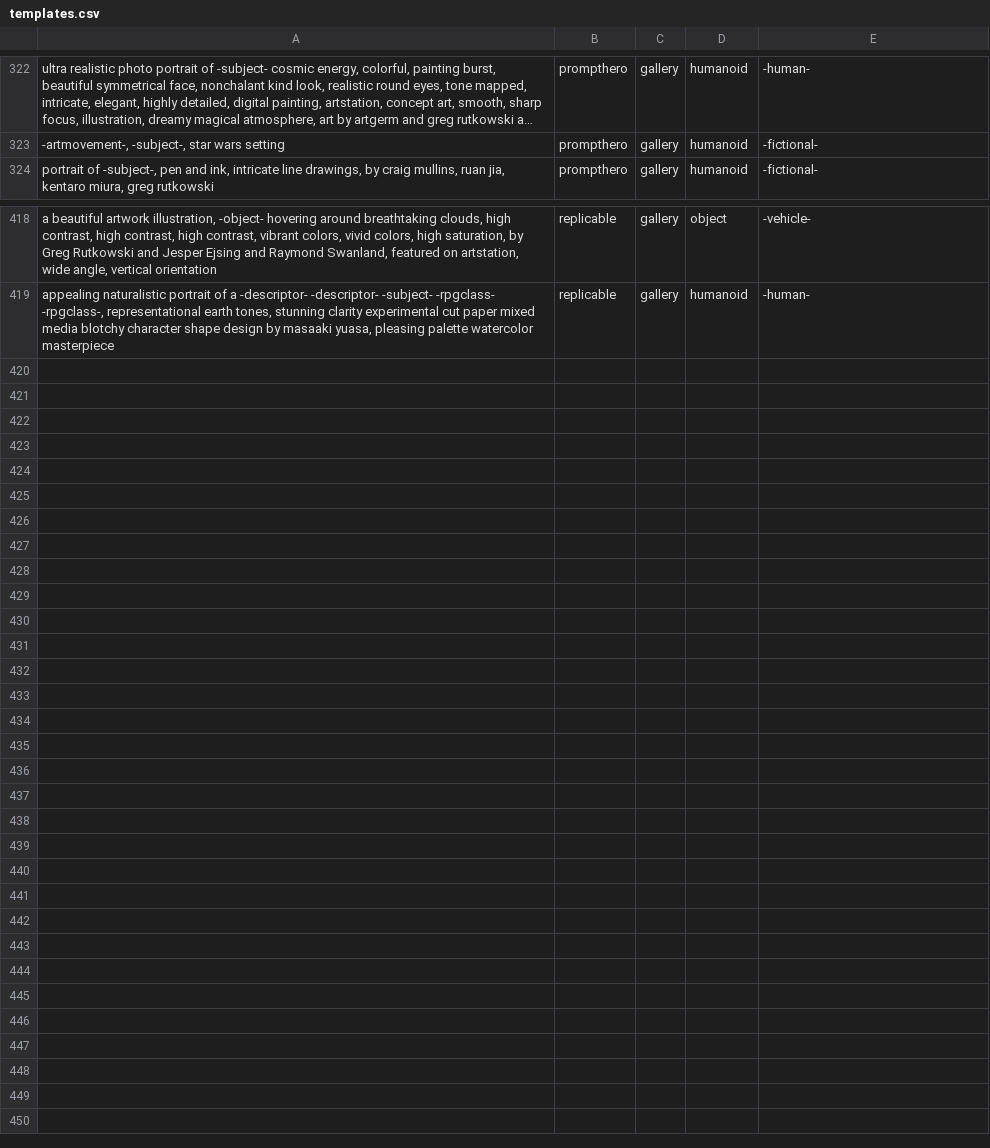
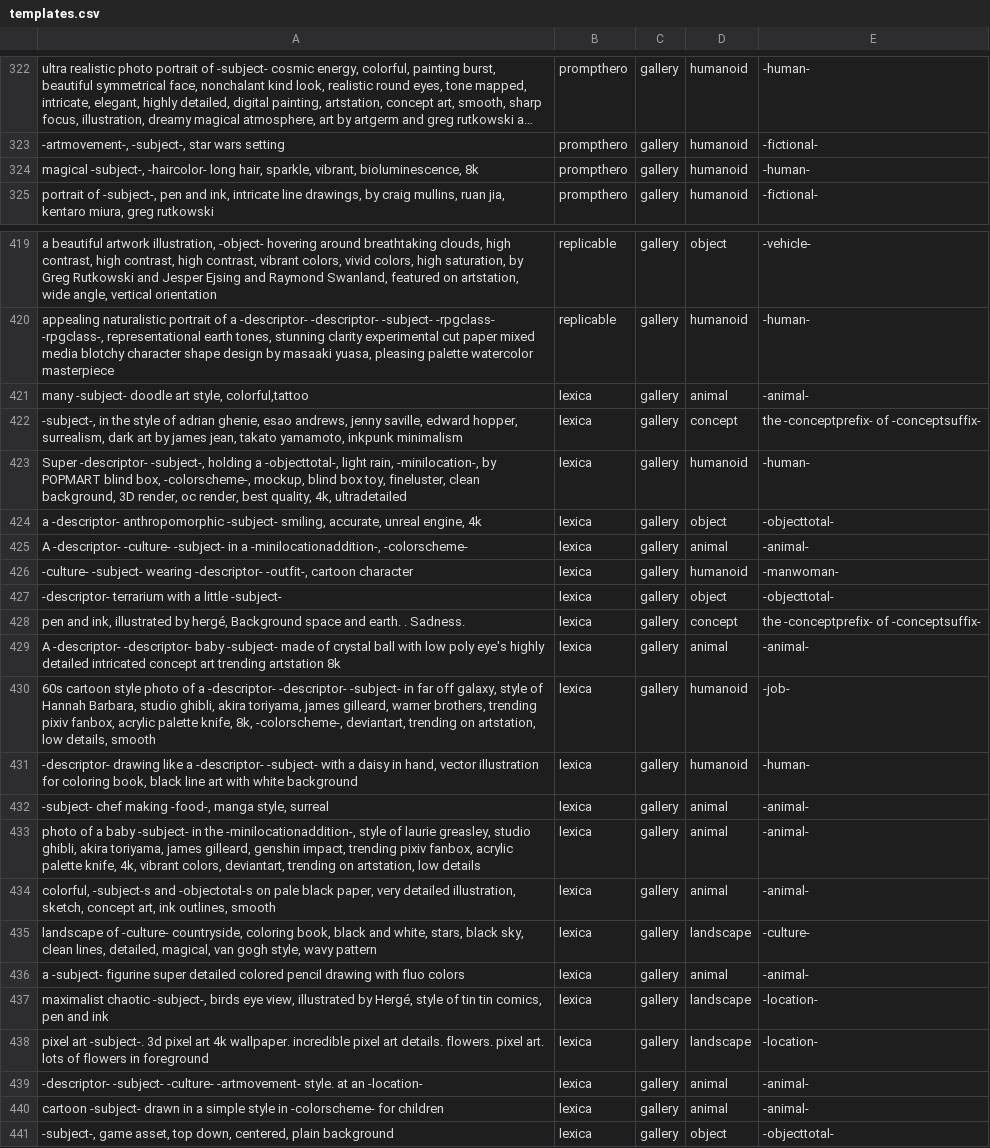
Before and after one commit to AIrjen/OneButtonPrompt, a CSV file: csvfiles/templates/templates.csv, drawn as a sheet; only a part is shown, gaps mark what is left out; long unchanged cells end in …; the diff names each change by its address in the sheet, - before the commit and + after, or states it on an @@ line.

```diff
--- a/csvfiles/templates/templates.csv
+++ b/csvfiles/templates/templates.csv
+row 324: magical -subject-, -haircolor- long hair, sparkle, vibrant, bioluminescence, 8k | prompthero | gallery | humanoid | -human-
+row 421: many -subject- doodle art style, colorful,tattoo | lexica | gallery | animal | -animal-
+row 422: -subject-, in the style of adrian ghenie, esao andrews, jenny saville, edward hopper, surrealism, dark art by james jean, takato yamamoto, inkpunk minimalism | lexica | gallery | concept | the -conceptprefix- of -conceptsuffix-
+row 423: Super -descriptor- -subject-, holding a -objecttotal-, light rain, -minilocation-, by POPMART blind box, -colorscheme-, mockup, blind box toy, fineluster, clean background, 3D render, oc render, best quality, 4k, ultradetailed | lexica | gallery | humanoid | -human-
+row 424: a -descriptor- anthropomorphic -subject- smiling, accurate, unreal engine, 4k | lexica | gallery | object | -objecttotal-
+row 425: A -descriptor- -culture- -subject- in a -minilocationaddition-, -colorscheme- | lexica | gallery | animal | -animal-
+row 426: -culture- -subject- wearing -descriptor- -outfit-, cartoon character | lexica | gallery | humanoid | -manwoman-
+row 427: -descriptor- terrarium with a little -subject- | lexica | gallery | object | -objecttotal-
+row 428: pen and ink, illustrated by hergé, Background space and earth. . Sadness. | lexica | gallery | concept | the -conceptprefix- of -conceptsuffix-
+row 429: A -descriptor- -descriptor- baby -subject- made of crystal ball with low poly eye's highly detailed intricated concept art trending artstation 8k | lexica | gallery | animal | -animal-
+row 430: 60s cartoon style photo of a -descriptor- -descriptor- -subject- in far off galaxy, style of Hannah Barbara, studio ghibli, akira toriyama, james gilleard, warner brothers, trending pixiv fanbox, acrylic palette knife, 8k, -colorscheme-, deviantart, trending on artstation, low details, smooth | lexica | gallery | humanoid | -job-
+row 431: -descriptor- drawing like a -descriptor- -subject- with a daisy in hand, vector illustration for coloring book, black line art with white background | lexica | gallery | humanoid | -human-
+row 432: -subject- chef making -food-, manga style, surreal | lexica | gallery | animal | -animal-
+row 433: photo of a baby -subject- in the -minilocationaddition-, style of laurie greasley, studio ghibli, akira toriyama, james gilleard, genshin impact, trending pixiv fanbox, acrylic palette knife, 4k, vibrant colors, deviantart, trending on artstation, low details | lexica | gallery | animal | -animal-
+row 434: colorful, -subject-s and -objectotal-s on pale black paper, very detailed illustration, sketch, concept art, ink outlines, smooth | lexica | gallery | animal | -animal-
+row 435: landscape of -culture- countryside, coloring book, black and white, stars, black sky, clean lines, detailed, magical, van gogh style, wavy pattern | lexica | gallery | landscape | -culture-
+row 436: a -subject- figurine super detailed colored pencil drawing with fluo colors | lexica | gallery | animal | -animal-
+row 437: maximalist chaotic -subject-, birds eye view, illustrated by Hergé, style of tin tin comics, pen and ink | lexica | gallery | landscape | -location-
+row 438: pixel art -subject-. 3d pixel art 4k wallpaper. incredible pixel art details. flowers. pixel art. lots of flowers in foreground | lexica | gallery | landscape | -location-
+row 439: -descriptor- -subject- -culture- -artmovement- style. at an -location- | lexica | gallery | animal | -animal-
+row 440: cartoon -subject- drawn in a simple style in -colorscheme- for children | lexica | gallery | animal | -animal-
+row 441: -subject-, game asset, top down, centered, plain background | lexica | gallery | object | -objecttotal-
```
Also changed, not shown: csvfiles/imagetypes.csv, csvfiles/minivomit.csv, 4 other files.
